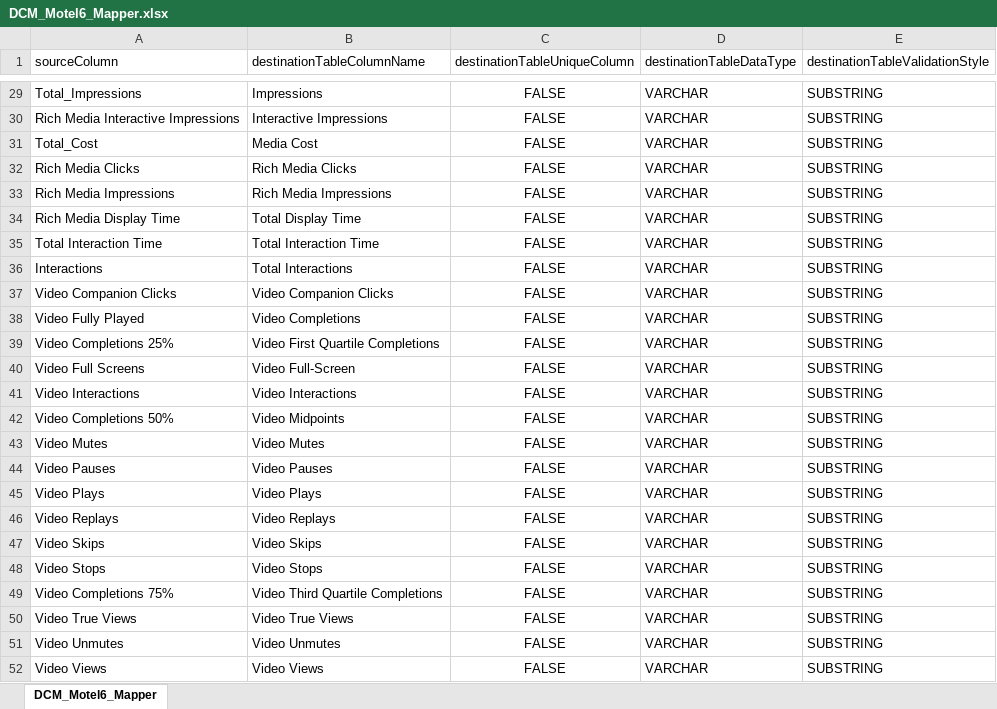
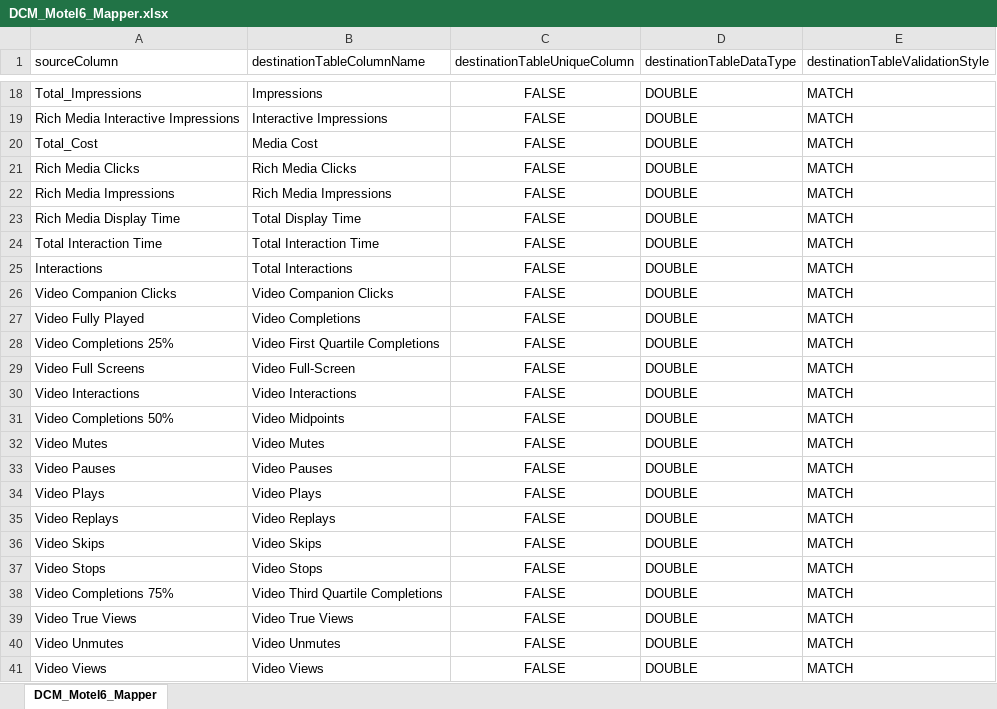
Before and after one commit to nipodd87/DatoramaMain, an Excel workbook: DCM_Motel6_Mapper.xlsx, sheet DCM_Motel6_Mapper, drawn as a sheet; only a part is shown, gaps mark what is left out; values as stored, in another font and other column widths than the file's, no borders; addresses are those after the commit; the diff covers the shown part only; the diff names each change by its address in the sheet, - before the commit and + after, or states it on an @@ line.

```diff
--- a/DCM_Motel6_Mapper.xlsx (sheet DCM_Motel6_Mapper)
+++ b/DCM_Motel6_Mapper.xlsx (sheet DCM_Motel6_Mapper)
-D18:D41 (destinationTableDataType): VARCHAR
+D18:D41 (destinationTableDataType): DOUBLE
-E18:E41 (destinationTableValidationStyle): SUBSTRING
+E18:E41 (destinationTableValidationStyle): MATCH
```
Also changed, not shown: 1 added row, 12 removed rows and 29 edited cells elsewhere in this sheet, 5 other files.
